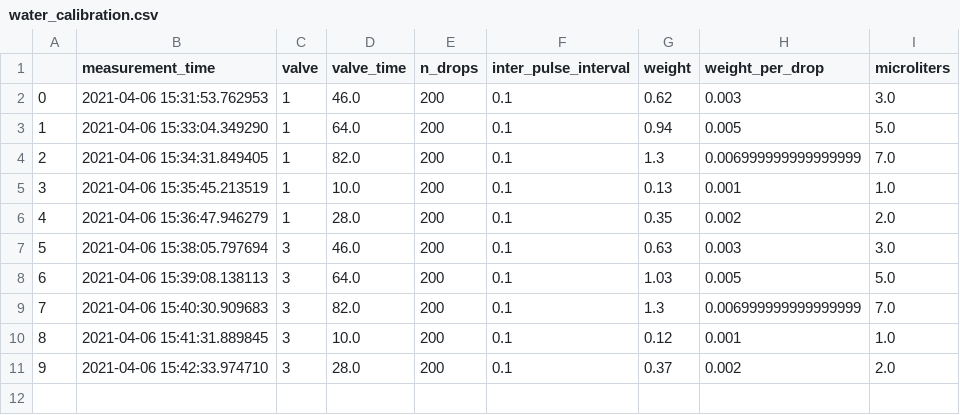
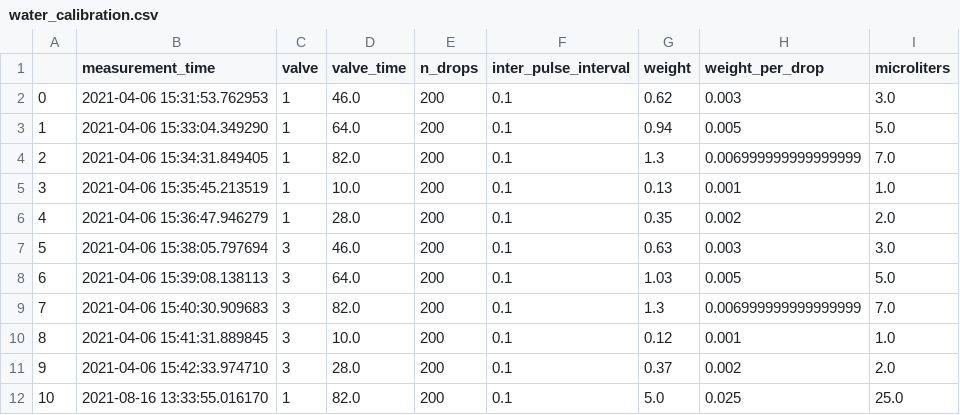
Before and after one commit to MurineShiftWork/murineshiftwork, a CSV file: murine_shift_work/settings/water_calibration.csv, drawn as a sheet; the diff names each change by its address in the sheet, - before the commit and + after, or states it on an @@ line.

```diff
--- a/murine_shift_work/settings/water_calibration.csv
+++ b/murine_shift_work/settings/water_calibration.csv
+row 12: 10 | 2021-08-16 13:33:55.016170 | 1 | 82.0 | 200 | 0.1 | 5.0 | 0.025 | 25.0
```
Also changed, not shown: 13 other files.
